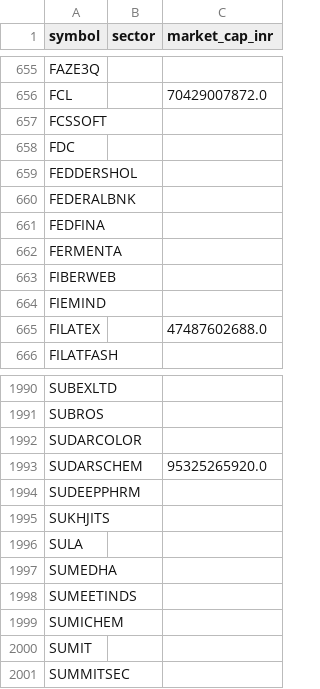
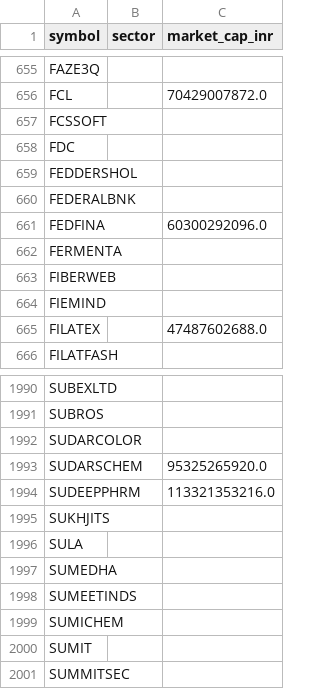
Before and after one commit to yogeshagawane94-rgb/nse-stock-chart-dashboard, a CSV file: symbols.csv, drawn as a sheet; only a part is shown, gaps mark what is left out.

```diff
--- a/symbols.csv
+++ b/symbols.csv
@@ -660,3 +660,3 @@ FEDDERSHOL,,
 FEDERALBNK,,
-FEDFINA,,
+FEDFINA,,60300292096.0
 FERMENTA,,
@@ -1993,3 +1993,3 @@ SUDARCOLOR,,
 SUDARSCHEM,,95325265920.0
-SUDEEPPHRM,,
+SUDEEPPHRM,,113321353216.0
 SUKHJITS,,
```
Also changed, not shown: screened_charts/matches.csv.
